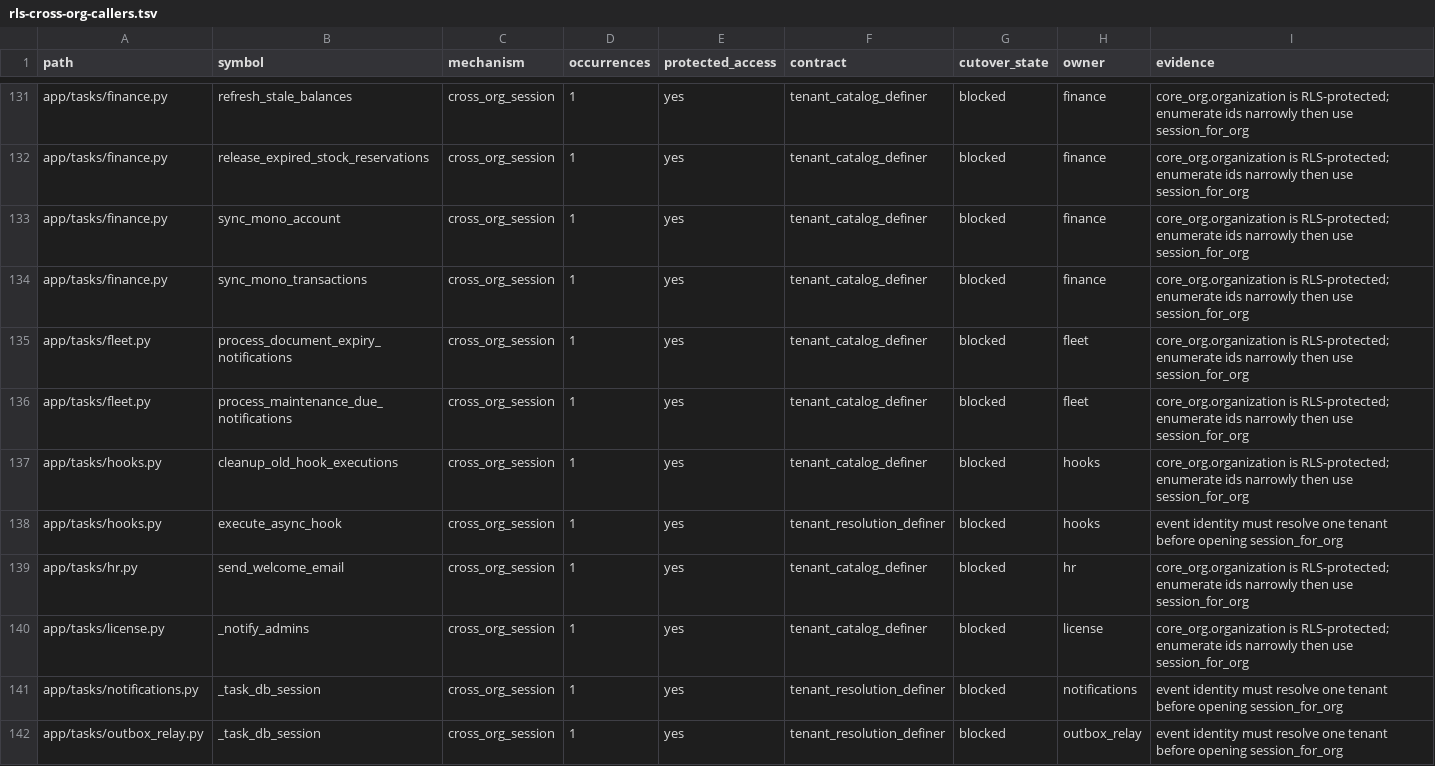
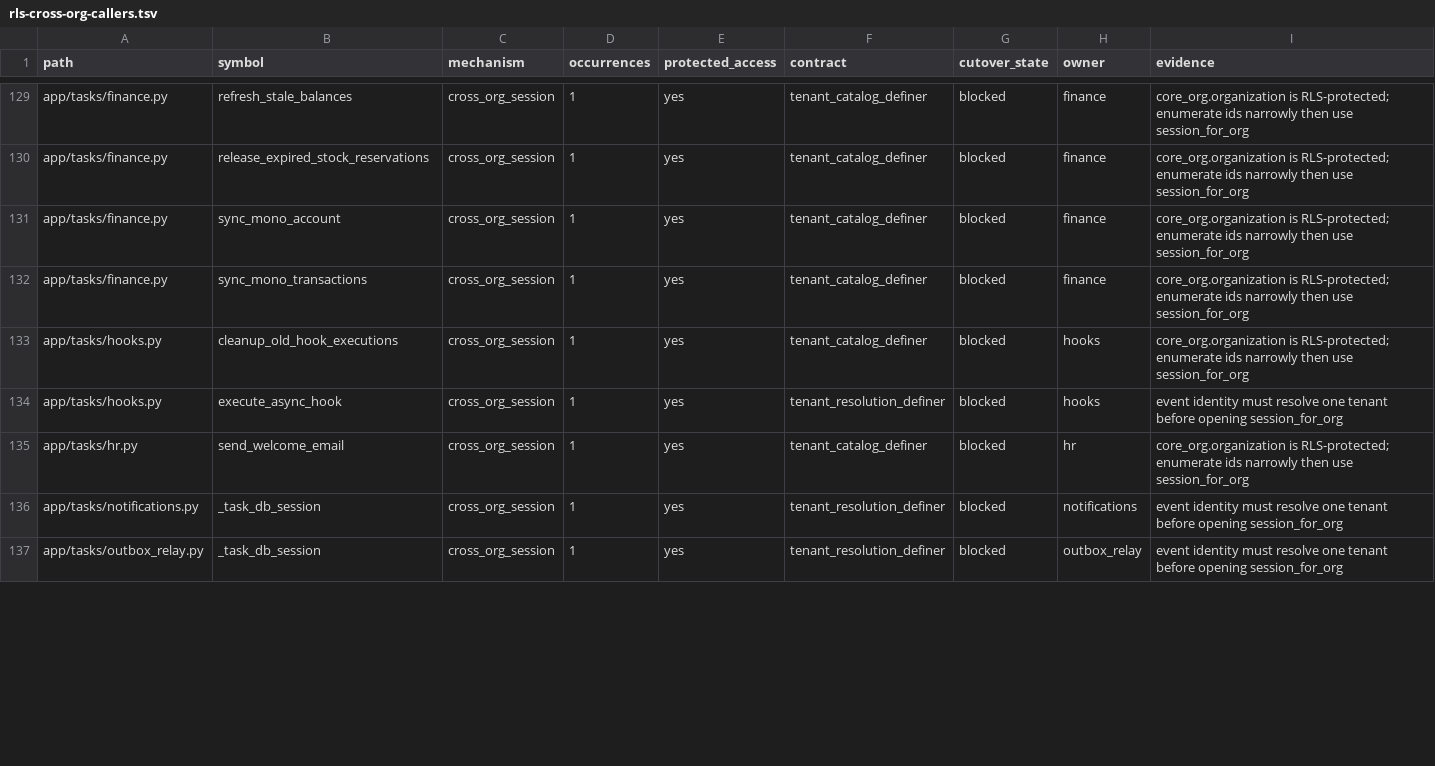
Before and after one commit to michaelayoade/dotmac_erp, a TSV file: docs/inventories/rls-cross-org-callers.tsv, drawn as a sheet; only a part is shown, gaps mark what is left out; the diff covers the shown part only; the diff names each change by its address in the sheet, - before the commit and + after, or states it on an @@ line.

```diff
--- a/docs/inventories/rls-cross-org-callers.tsv
+++ b/docs/inventories/rls-cross-org-callers.tsv
-row 135: app/tasks/fleet.py | process_document_expiry_notifications | cross_org_session | 1 | yes | tenant_catalog_definer | blocked | fleet | core_org.organization is RLS-protected; enumerate ids narrowly then use session_for_org
-row 136: app/tasks/fleet.py | process_maintenance_due_notifications | cross_org_session | 1 | yes | tenant_catalog_definer | blocked | fleet | core_org.organization is RLS-protected; enumerate ids narrowly then use session_for_org
-row 140: app/tasks/license.py | _notify_admins | cross_org_session | 1 | yes | tenant_catalog_definer | blocked | license | core_org.organization is RLS-protected; enumerate ids narrowly then use session_for_org
```
Also changed, not shown: 5 removed rows and 10 edited cells elsewhere in this file, 1 other file.
